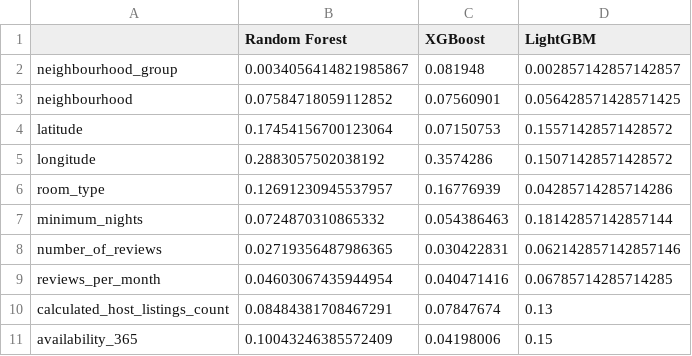
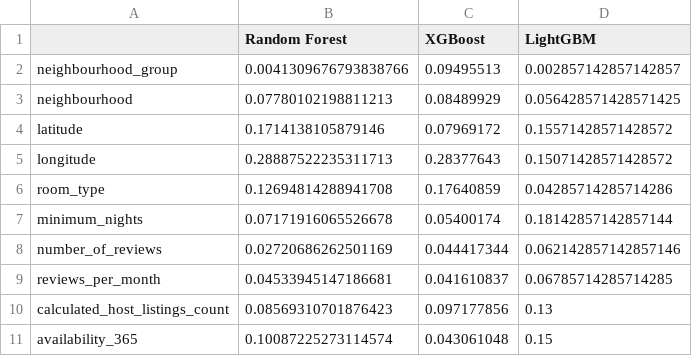
Before and after one commit to vanandsh/DSCI_522_Group405, a CSV file: results/tables/feature_importance_table.csv, drawn as a sheet.

```diff
--- a/results/tables/feature_importance_table.csv
+++ b/results/tables/feature_importance_table.csv
@@ -1,11 +1,11 @@
 ,Random Forest,XGBoost,LightGBM
-neighbourhood_group,0.0034056414821985867,0.081948,0.002857142857142857
-neighbourhood,0.07584718059112852,0.07560901,0.056428571428571425
-latitude,0.17454156700123064,0.07150753,0.15571428571428572
-longitude,0.2883057502038192,0.3574286,0.15071428571428572
-room_type,0.12691230945537957,0.16776939,0.04285714285714286
-minimum_nights,0.0724870310865332,0.054386463,0.18142857142857144
-number_of_reviews,0.02719356487986365,0.030422831,0.062142857142857146
-reviews_per_month,0.04603067435944954,0.040471416,0.06785714285714285
-calculated_host_listings_count,0.08484381708467291,0.07847674,0.13
-availability_365,0.10043246385572409,0.04198006,0.15
+neighbourhood_group,0.0041309676793838766,0.09495513,0.002857142857142857
+neighbourhood,0.07780102198811213,0.08489929,0.056428571428571425
+latitude,0.1714138105879146,0.07969172,0.15571428571428572
+longitude,0.28887522235311713,0.28377643,0.15071428571428572
+room_type,0.12694814288941708,0.17640859,0.04285714285714286
+minimum_nights,0.07171916065526678,0.05400174,0.18142857142857144
+number_of_reviews,0.02720686262501169,0.044417344,0.062142857142857146
+reviews_per_month,0.04533945147186681,0.041610837,0.06785714285714285
+calculated_host_listings_count,0.08569310701876423,0.097177856,0.13
+availability_365,0.10087225273114574,0.043061048,0.15
```
Also changed, not shown: 6 other files.
